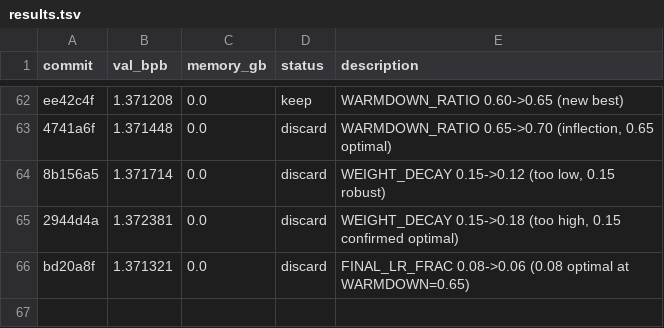
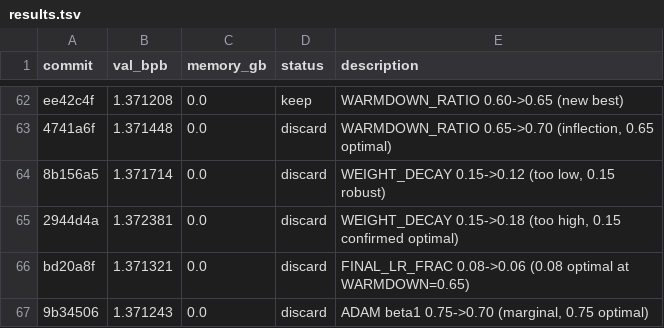
Before and after one commit to JSilvas/autoresearch-lab, a TSV file: results.tsv, drawn as a sheet; only a part is shown, gaps mark what is left out.

```diff
--- a/results.tsv
+++ b/results.tsv
@@ -66 +66,2 @@ ee42c4f	1.371208	0.0	keep	WARMDOWN_RATIO 0.60->0.65 (new best)
 bd20a8f	1.371321	0.0	discard	FINAL_LR_FRAC 0.08->0.06 (0.08 optimal at WARMDOWN=0.65)
+9b34506	1.371243	0.0	discard	ADAM beta1 0.75->0.70 (marginal, 0.75 optimal)
```
Also changed, not shown: 4 other files.
